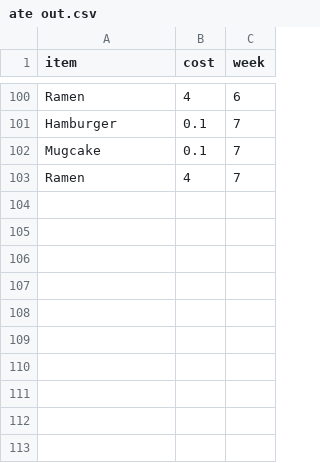
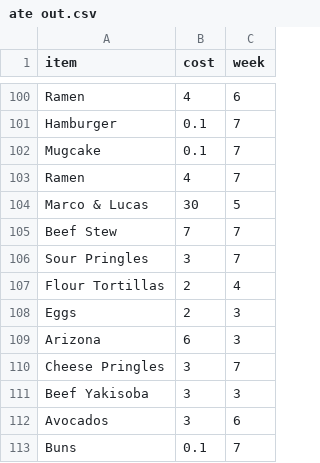
Before and after one commit to alzox/yummy, a CSV file: ate out.csv, drawn as a sheet; only a part is shown, gaps mark what is left out; the diff names each change by its address in the sheet, - before the commit and + after, or states it on an @@ line.

```diff
--- a/ate out.csv
+++ b/ate out.csv
+row 104: Marco & Lucas | 30 | 5
+row 105: Beef Stew | 7 | 7
+row 106: Sour Pringles | 3 | 7
+row 107: Flour Tortillas | 2 | 4
+row 108: Eggs | 2 | 3
+row 109: Arizona | 6 | 3
+row 110: Cheese Pringles | 3 | 7
+row 111: Beef Yakisoba | 3 | 3
+row 112: Avocados | 3 | 6
+row 113: Buns | 0.1 | 7
```
Also changed, not shown: consumption.csv, current food.csv, 1 other file.
